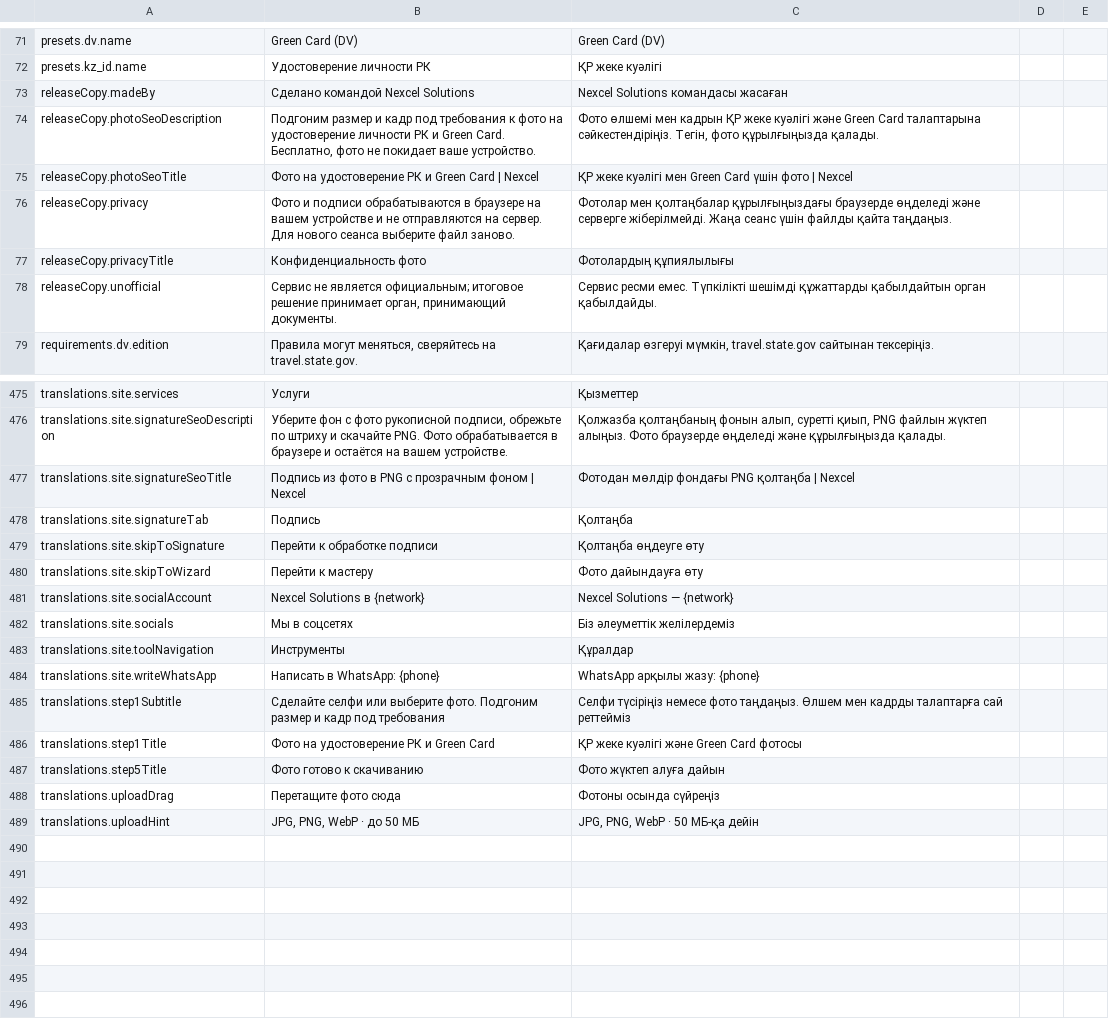
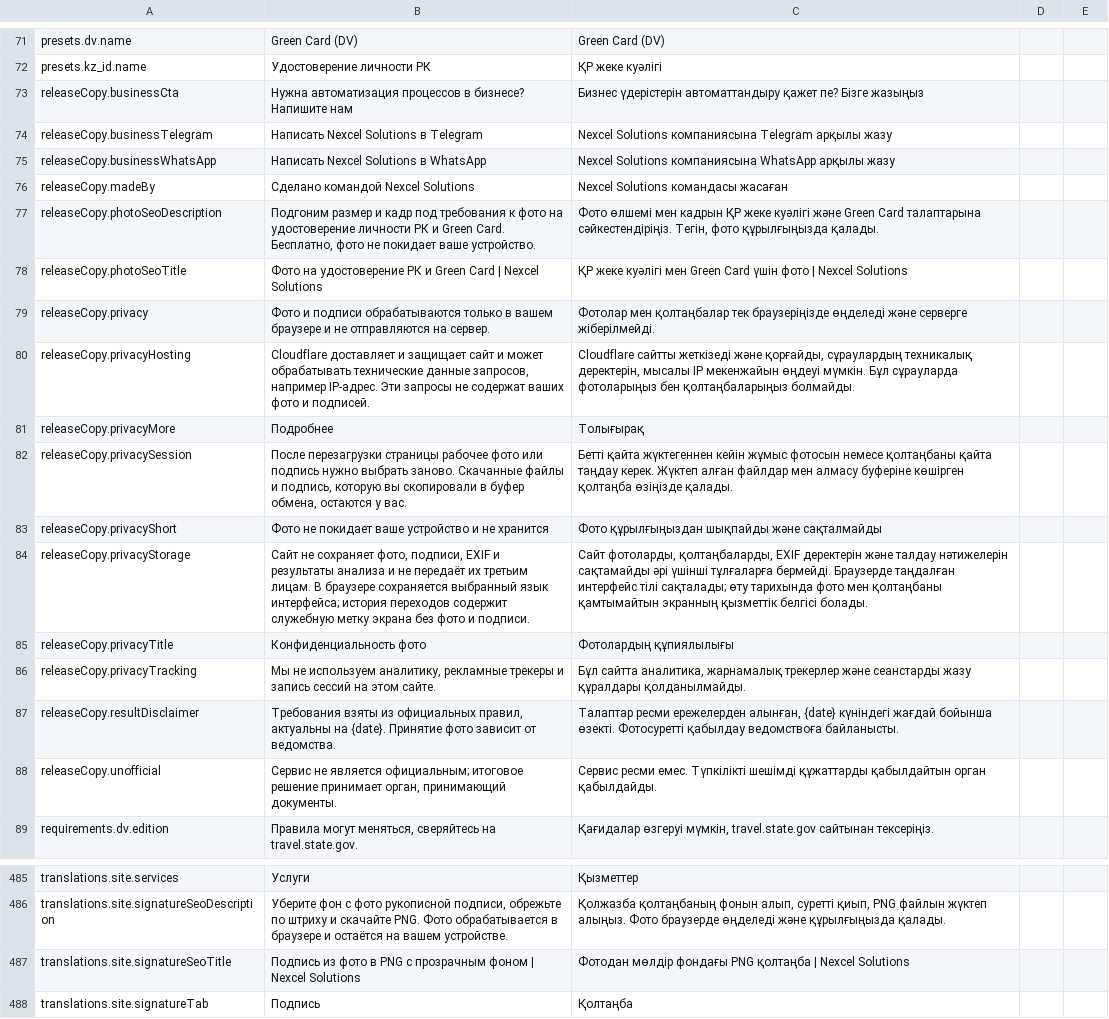
Before and after one commit to Tarlan2006/photo-nexcel, a CSV file: docs/kz-review.csv, drawn as a sheet; only a part is shown, gaps mark what is left out; the shorter side is filled out with more unchanged rows.

Commit message:
Improve photo SEO and add audited privacy notices and result CTA

```diff
--- a/docs/kz-review.csv
+++ b/docs/kz-review.csv
@@ -72,7 +72,17 @@
 "presets.kz_id.name","Удостоверение личности РК","ҚР жеке куәлігі","",""
+"releaseCopy.businessCta","Нужна автоматизация процессов в бизнесе? Напишите нам","Бизнес үдерістерін автоматтандыру қажет пе? Бізге жазыңыз","",""
+"releaseCopy.businessTelegram","Написать Nexcel Solutions в Telegram","Nexcel Solutions компаниясына Telegram арқылы жазу","",""
+"releaseCopy.businessWhatsApp","Написать Nexcel Solutions в WhatsApp","Nexcel Solutions компаниясына WhatsApp арқылы жазу","",""
 "releaseCopy.madeBy","Сделано командой Nexcel Solutions","Nexcel Solutions командасы жасаған","",""
 "releaseCopy.photoSeoDescription","Подгоним размер и кадр под требования к фото на удостоверение личности РК и Green Card. Бесплатно, фото не покидает ваше устройство.","Фото өлшемі мен кадрын ҚР жеке куәлігі және Green Card талаптарына сәйкестендіріңіз. Тегін, фото құрылғыңызда қалады.","",""
-"releaseCopy.photoSeoTitle","Фото на удостоверение РК и Green Card | Nexcel","ҚР жеке куәлігі мен Green Card үшін фото | Nexcel","",""
-"releaseCopy.privacy","Фото и подписи обрабатываются в браузере на вашем устройстве и не отправляются на сервер. Для нового сеанса выберите файл заново.","Фотолар мен қолтаңбалар құрылғыңыздағы браузерде өңделеді және серверге жіберілмейді. Жаңа сеанс үшін файлды қайта таңдаңыз.","",""
+"releaseCopy.photoSeoTitle","Фото на удостоверение РК и Green Card | Nexcel Solutions","ҚР жеке куәлігі мен Green Card үшін фото | Nexcel Solutions","",""
+"releaseCopy.privacy","Фото и подписи обрабатываются только в вашем браузере и не отправляются на сервер.","Фотолар мен қолтаңбалар тек браузеріңізде өңделеді және серверге жіберілмейді.","",""
+"releaseCopy.privacyHosting","Cloudflare доставляет и защищает сайт и может обрабатывать технические данные запросов, например IP-адрес. Эти запросы не содержат ваших фото и подписей.","Cloudflare сайтты жеткізеді және қорғайды, сұраулардың техникалық деректерін, мысалы IP мекенжайын өңдеуі мүмкін. Бұл сұрауларда фотоларыңыз бен қолтаңбаларыңыз болмайды.","",""
+"releaseCopy.privacyMore","Подробнее","Толығырақ","",""
+"releaseCopy.privacySession","После перезагрузки страницы рабочее фото или подпись нужно выбрать заново. Скачанные файлы и подпись, которую вы скопировали в буфер обмена, остаются у вас.","Бетті қайта жүктегеннен кейін жұмыс фотосын немесе қолтаңбаны қайта таңдау керек. Жүктеп алған файлдар мен алмасу буферіне көшірген қолтаңба өзіңізде қалады.","",""
+"releaseCopy.privacyShort","Фото не покидает ваше устройство и не хранится","Фото құрылғыңыздан шықпайды және сақталмайды","",""
+"releaseCopy.privacyStorage","Сайт не сохраняет фото, подписи, EXIF и результаты анализа и не передаёт их третьим лицам. В браузере сохраняется выбранный язык интерфейса; история переходов содержит служебную метку экрана без фото и подписи.","Сайт фотоларды, қолтаңбаларды, EXIF деректерін және талдау нәтижелерін сақтамайды әрі үшінші тұлғаларға бермейді. Браузерде таңдалған интерфейс тілі сақталады; өту тарихында фото мен қолтаңбаны қамтымайтын экранның қызметтік белгісі болады.","",""
 "releaseCopy.privacyTitle","Конфиденциальность фото","Фотолардың құпиялылығы","",""
+"releaseCopy.privacyTracking","Мы не используем аналитику, рекламные трекеры и запись сессий на этом сайте.","Бұл сайтта аналитика, жарнамалық трекерлер және сеанстарды жазу құралдары қолданылмайды.","",""
+"releaseCopy.resultDisclaimer","Требования взяты из официальных правил, актуальны на {date}. Принятие фото зависит от ведомства.","Талаптар ресми ережелерден алынған, {date} күніндегі жағдай бойынша өзекті. Фотосуретті қабылдау ведомствоға байланысты.","",""
 "releaseCopy.unofficial","Сервис не является официальным; итоговое решение принимает орган, принимающий документы.","Сервис ресми емес. Түпкілікті шешімді құжаттарды қабылдайтын орган қабылдайды.","",""
@@ -476,3 +486,3 @@
 "translations.site.signatureSeoDescription","Уберите фон с фото рукописной подписи, обрежьте по штриху и скачайте PNG. Фото обрабатывается в браузере и остаётся на вашем устройстве.","Қолжазба қолтаңбаның фонын алып, суретті қиып, PNG файлын жүктеп алыңыз. Фото браузерде өңделеді және құрылғыңызда қалады.","",""
-"translations.site.signatureSeoTitle","Подпись из фото в PNG с прозрачным фоном | Nexcel","Фотодан мөлдір фондағы PNG қолтаңба | Nexcel","",""
+"translations.site.signatureSeoTitle","Подпись из фото в PNG с прозрачным фоном | Nexcel Solutions","Фотодан мөлдір фондағы PNG қолтаңба | Nexcel Solutions","",""
 "translations.site.signatureTab","Подпись","Қолтаңба","",""
```
Also changed, not shown: 24 other files.
